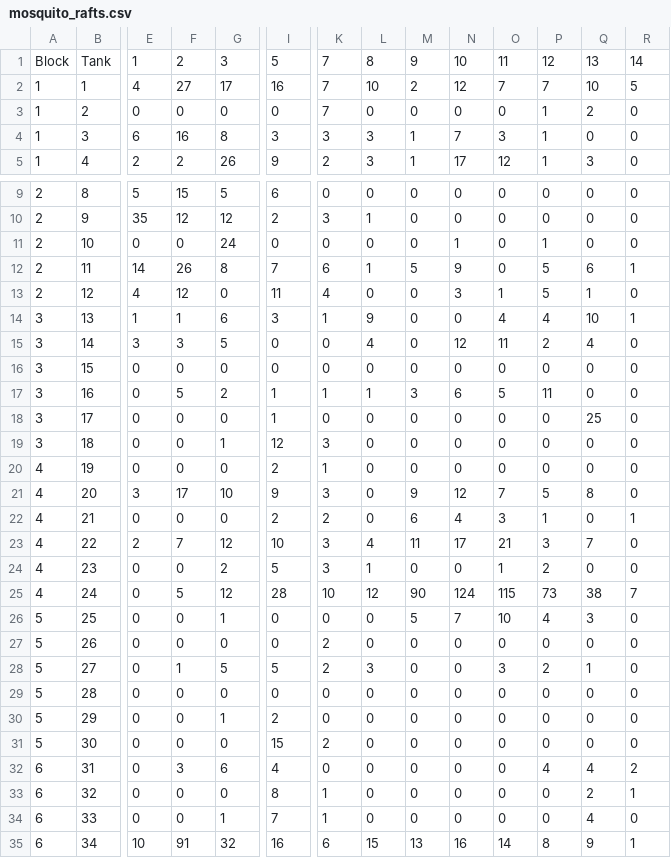
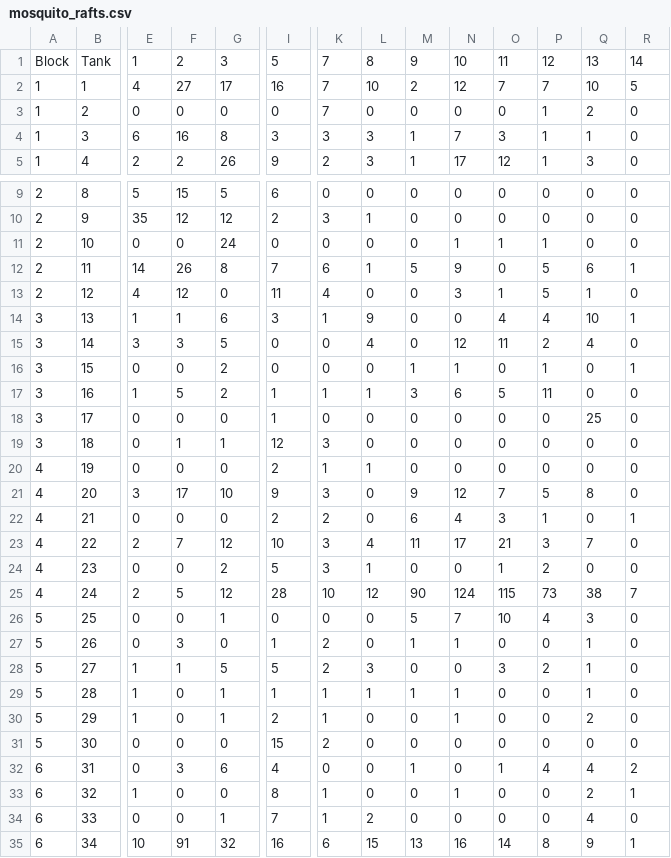
Before and after one commit to jbohenek/biol_5140, a CSV file: mosquito_rafts.csv, drawn as a sheet; only a part is shown, gaps mark what is left out; the diff covers the shown part only; the diff names each change by its address in the sheet, - before the commit and + after, or states it on an @@ line.

Commit message:
Add files via upload

```diff
--- a/mosquito_rafts.csv
+++ b/mosquito_rafts.csv
-Q4: 0
+Q4: 1
-O11: 0
+O11: 1
-G16: 0
+G16: 2
-M16: 0
+M16: 1
-N16: 0
+N16: 1
-P16: 0
+P16: 1
-R16: 0
+R16: 1
-E17: 0
+E17: 1
-F19: 0
+F19: 1
-L20: 0
+L20: 1
-E25: 0
+E25: 2
-F27: 0
+F27: 3
-I27: 0
+I27: 1
-M27: 0
+M27: 1
-N27: 0
+N27: 1
-Q27: 0
+Q27: 1
-E28:E30: 0
+E28:E30: 1
-G29: 0
+G29: 1
-I29: 0
+I29: 1
-K29:K30: 0
+K29:K30: 1
-L29: 0
+L29: 1
-M29: 0
+M29: 1
-N29:N30: 0
+N29:N30: 1
-Q29: 0
+Q29: 1
-Q30: 0
+Q30: 2
-M32: 0
+M32: 1
-O32: 0
+O32: 1
-E33: 0
+E33: 1
-N33: 0
+N33: 1
-L34: 0
+L34: 2
```
Also changed, not shown: 1 edited cell elsewhere in this file.
